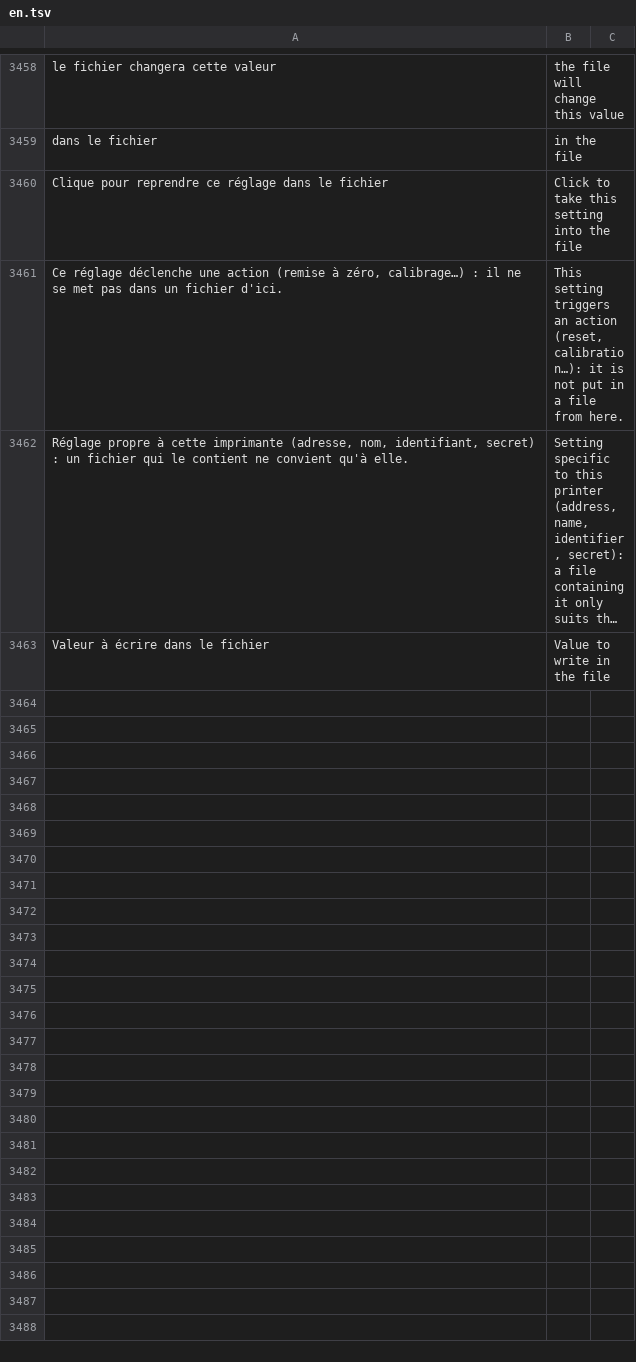
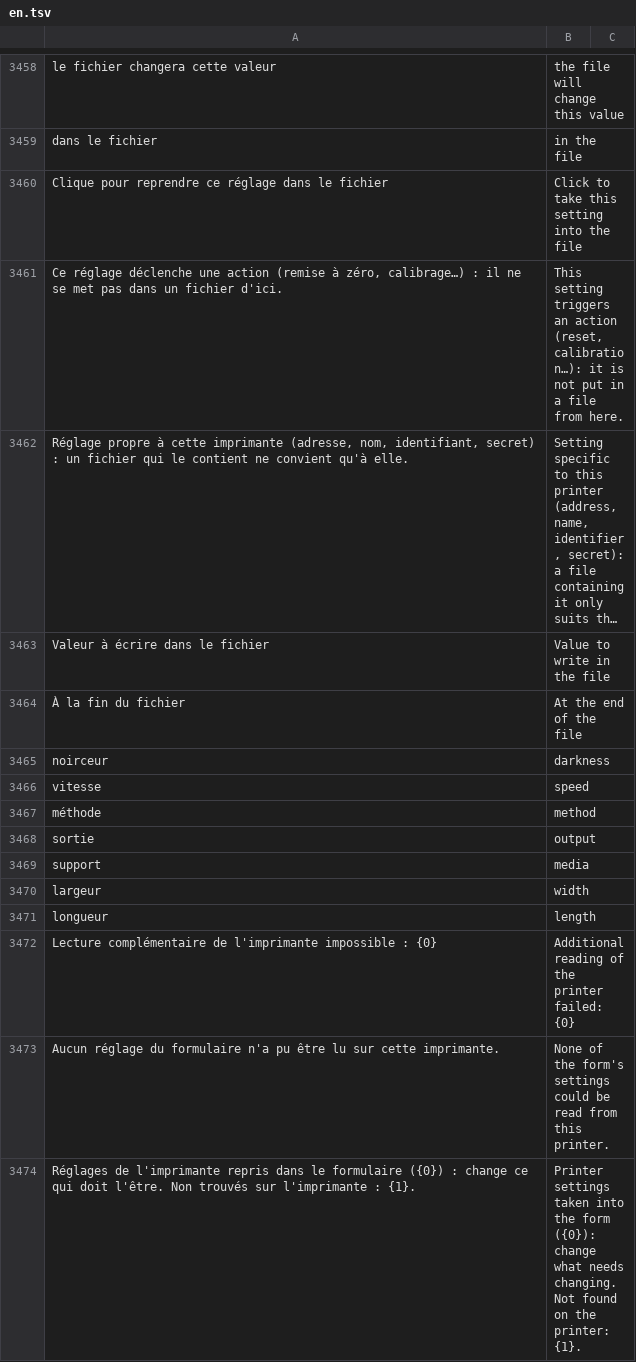
Before and after one commit to Kanard-Compagny/scanalyse, a TSV file: src/Scanalyse.Desktop/Lang/en.tsv, drawn as a sheet; only a part is shown, gaps mark what is left out; long unchanged cells end in …; the diff names each change by its address in the sheet, - before the commit and + after, or states it on an @@ line.

```diff
--- a/src/Scanalyse.Desktop/Lang/en.tsv
+++ b/src/Scanalyse.Desktop/Lang/en.tsv
+row 3464: À la fin du fichier | At the end of the file
+row 3465: noirceur | darkness
+row 3466: vitesse | speed
+row 3467: méthode | method
+row 3468: sortie | output
+row 3469: support | media
+row 3470: largeur | width
+row 3471: longueur | length
+row 3472: Lecture complémentaire de l'imprimante impossible : {0} | Additional reading of the printer failed: {0}
+row 3473: Aucun réglage du formulaire n'a pu être lu sur cette imprimante. | None of the form's settings could be read from this printer.
+row 3474: Réglages de l'imprimante repris dans le formulaire ({0}) : change ce qui doit l'être. Non trouvés sur l'imprimante : {1}. | Printer settings taken into the form ({0}): change what needs changing. Not found on the printer: {1}.
```
Also changed, not shown: 3 other files.
